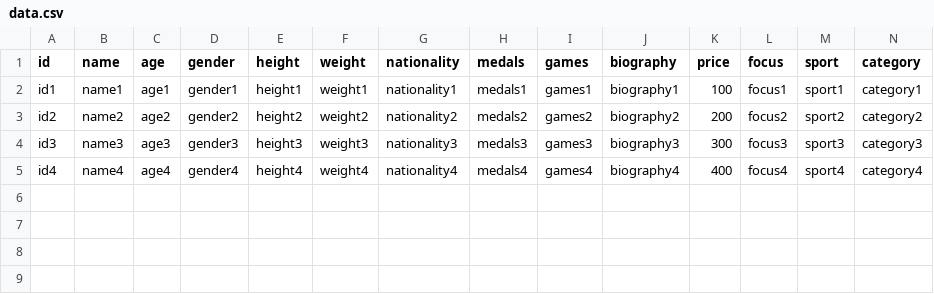
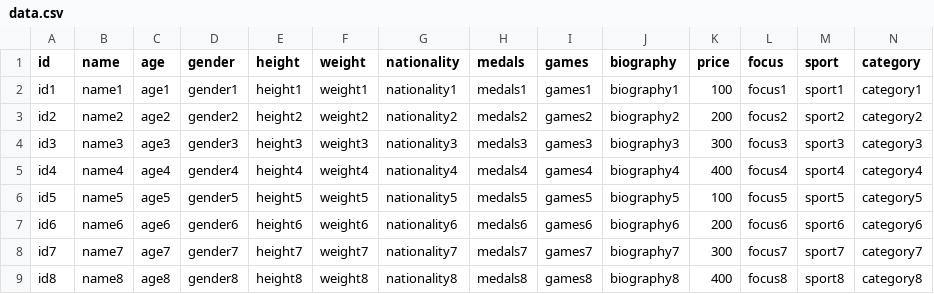
Before and after one commit to thatwilliamhue/SigmaLabsHackathon, a CSV file: data/data.csv, drawn as a sheet; the diff names each change by its address in the sheet, - before the commit and + after, or states it on an @@ line.

```diff
--- a/data/data.csv
+++ b/data/data.csv
+row 6: id5 | name5 | age5 | gender5 | height5 | weight5 | nationality5 | medals5 | games5 | biography5 | 100 | focus5 | sport5 | category5
+row 7: id6 | name6 | age6 | gender6 | height6 | weight6 | nationality6 | medals6 | games6 | biography6 | 200 | focus6 | sport6 | category6
+row 8: id7 | name7 | age7 | gender7 | height7 | weight7 | nationality7 | medals7 | games7 | biography7 | 300 | focus7 | sport7 | category7
+row 9: id8 | name8 | age8 | gender8 | height8 | weight8 | nationality8 | medals8 | games8 | biography8 | 400 | focus8 | sport8 | category8
```
Also changed, not shown: 1 other file.
